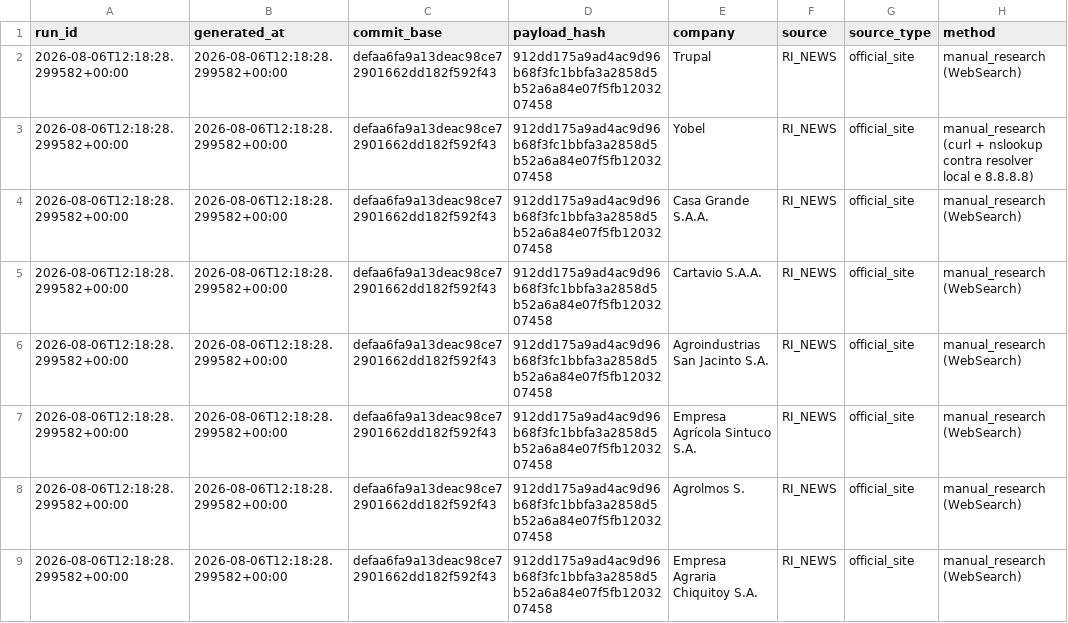
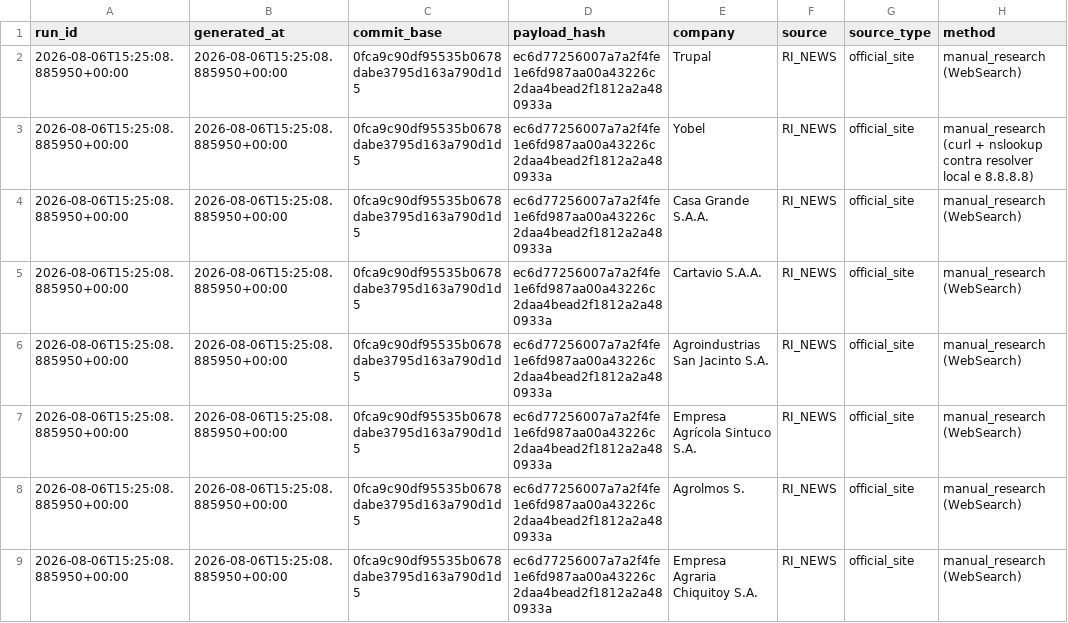
Before and after one commit to GutoCastro12/Dashboard-noticias, a CSV file: out_coverage_diagnosis/falhas_de_coleta.csv, drawn as a sheet; only a part is shown; the diff names each change by its address in the sheet, - before the commit and + after, or states it on an @@ line.

```diff
--- a/out_coverage_diagnosis/falhas_de_coleta.csv
+++ b/out_coverage_diagnosis/falhas_de_coleta.csv
-A2:A9 (run_id): 2026-08-06T12:18:28.299582+00:00
+A2:A9 (run_id): 2026-08-06T15:25:08.885950+00:00
-B2:B9 (generated_at): 2026-08-06T12:18:28.299582+00:00
+B2:B9 (generated_at): 2026-08-06T15:25:08.885950+00:00
-C2:C9 (commit_base): defaa6fa9a13deac98ce72901662dd182f592f43
+C2:C9 (commit_base): 0fca9c90df95535b0678dabe3795d163a790d1d5
-D2:D9 (payload_hash): 912dd175a9ad4ac9d96b68f3fc1bbfa3a2858d5b52a6a84e07f5fb1203207458
+D2:D9 (payload_hash): ec6d77256007a7a2f4fe1e6fd987aa00a43226c2daa4bead2f1812a2a480933a
```
Also changed, not shown: out_coverage_diagnosis/auditoria_cobertura_emissores.csv, out_coverage_diagnosis/auditoria_cobertura_fontes.csv, 9 other files.
